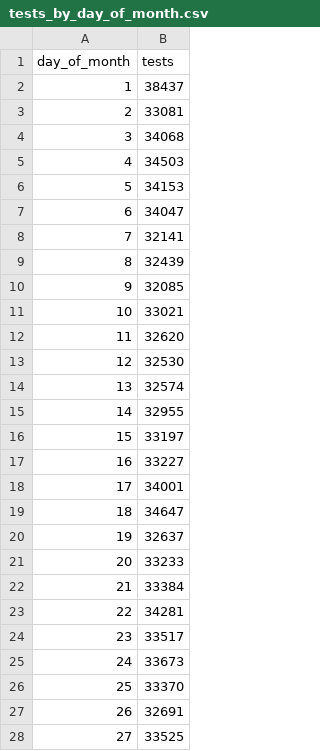
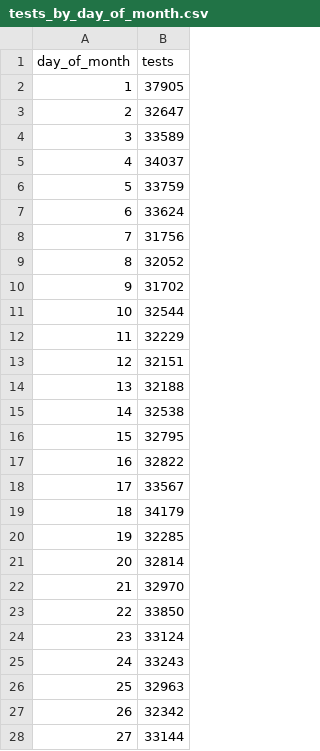
Before and after one commit to benconomics/AlcoholWA, a CSV file: results/breath_panel_2026_update/tables/tests_by_day_of_month.csv, drawn as a sheet; only a part is shown; the diff covers the shown part only.

```diff
--- a/results/breath_panel_2026_update/tables/tests_by_day_of_month.csv
+++ b/results/breath_panel_2026_update/tables/tests_by_day_of_month.csv
@@ -1,28 +1,28 @@
 day_of_month,tests
-1,38437
-2,33081
-3,34068
-4,34503
-5,34153
-6,34047
-7,32141
-8,32439
-9,32085
-10,33021
-11,32620
-12,32530
-13,32574
-14,32955
-15,33197
-16,33227
-17,34001
-18,34647
-19,32637
-20,33233
-21,33384
-22,34281
-23,33517
-24,33673
-25,33370
-26,32691
-27,33525
+1,37905
+2,32647
+3,33589
+4,34037
+5,33759
+6,33624
+7,31756
+8,32052
+9,31702
+10,32544
+11,32229
+12,32151
+13,32188
+14,32538
+15,32795
+16,32822
+17,33567
+18,34179
+19,32285
+20,32814
+21,32970
+22,33850
+23,33124
+24,33243
+25,32963
+26,32342
+27,33144
```
Also changed, not shown: 4 edited cells elsewhere in this file, results/breath_panel_2026_update/tables/bac_distribution.csv, results/breath_panel_2026_update/tables/daily_tests.csv, 13 other files.
